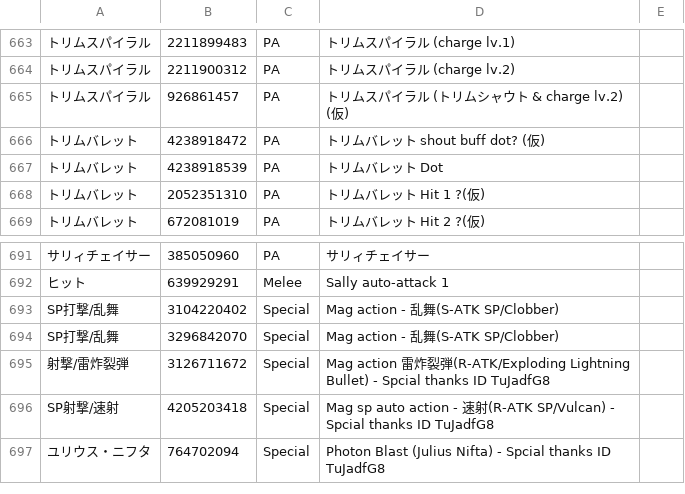
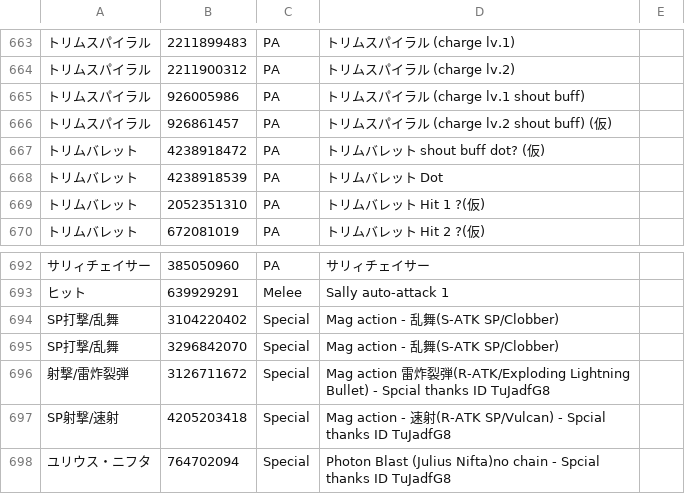
Before and after one commit to nemomomo/OverParse, a CSV file: OverParse/skills.csv, drawn as a sheet; only a part is shown, gaps mark what is left out; addresses are those after the commit; the diff names each change by its address in the sheet, - before the commit and + after, or states it on an @@ line.

```diff
--- a/OverParse/skills.csv
+++ b/OverParse/skills.csv
+row 665: トリムスパイラル | 926005986 | PA | トリムスパイラル (charge lv.1 shout buff)
-D666: トリムスパイラル (トリムシャウト & charge lv.2) (仮)
+D666: トリムスパイラル (charge lv.2 shout buff) (仮)
-D697: Mag sp auto action -…
+D697: Mag action -…
-D698: …Blast (Julius Nifta) - Spcial…
+D698: …Blast (Julius Nifta)no chain - Spcial…
```
Also changed, not shown: 8 other files.
